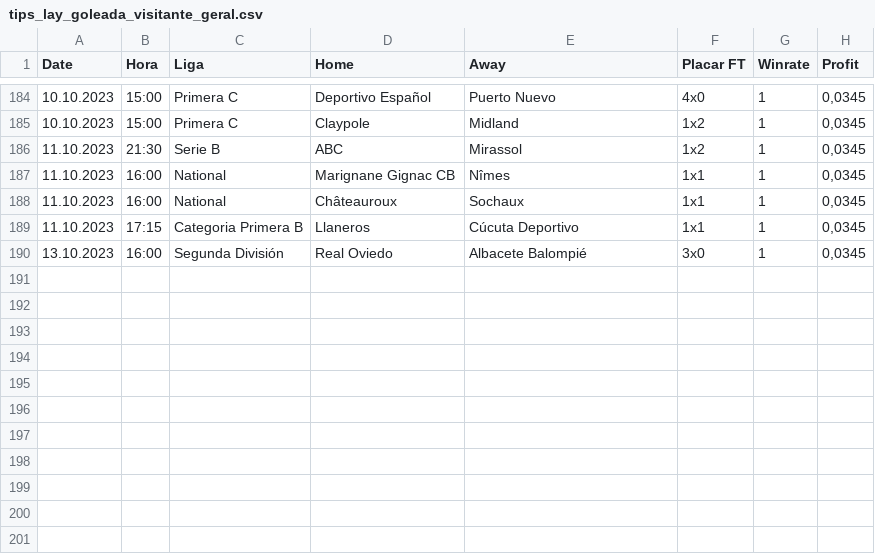
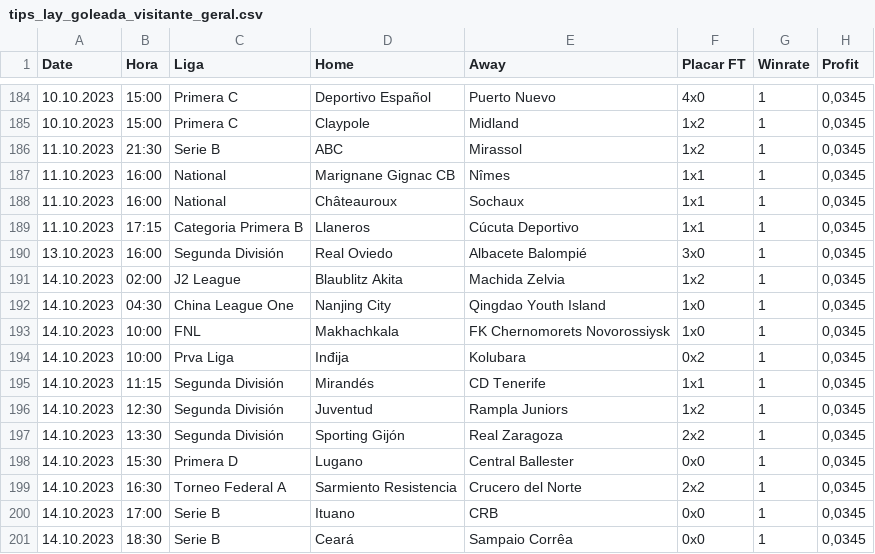
Before and after one commit to scooby75/bdfootball, a CSV file: tips_lay_goleada_visitante_geral.csv, drawn as a sheet; only a part is shown, gaps mark what is left out; the diff names each change by its address in the sheet, - before the commit and + after, or states it on an @@ line.

```diff
--- a/tips_lay_goleada_visitante_geral.csv
+++ b/tips_lay_goleada_visitante_geral.csv
+row 191: 14.10.2023 | 02:00 | J2 League | Blaublitz Akita | Machida Zelvia | 1x2 | 1 | 0,0345
+row 192: 14.10.2023 | 04:30 | China League One | Nanjing City | Qingdao Youth Island | 1x0 | 1 | 0,0345
+row 193: 14.10.2023 | 10:00 | FNL | Makhachkala | FK Chernomorets Novorossiysk | 1x0 | 1 | 0,0345
+row 194: 14.10.2023 | 10:00 | Prva Liga | Inđija | Kolubara | 0x2 | 1 | 0,0345
+row 195: 14.10.2023 | 11:15 | Segunda División | Mirandés | CD Tenerife | 1x1 | 1 | 0,0345
+row 196: 14.10.2023 | 12:30 | Segunda División | Juventud | Rampla Juniors | 1x2 | 1 | 0,0345
+row 197: 14.10.2023 | 13:30 | Segunda División | Sporting Gijón | Real Zaragoza | 2x2 | 1 | 0,0345
+row 198: 14.10.2023 | 15:30 | Primera D | Lugano | Central Ballester | 0x0 | 1 | 0,0345
+row 199: 14.10.2023 | 16:30 | Torneo Federal A | Sarmiento Resistencia | Crucero del Norte | 2x2 | 1 | 0,0345
+row 200: 14.10.2023 | 17:00 | Serie B | Ituano | CRB | 0x0 | 1 | 0,0345
+row 201: 14.10.2023 | 18:30 | Serie B | Ceará | Sampaio Corrêa | 0x0 | 1 | 0,0345
```
Also changed, not shown: Apostas_HA.csv, dutching_cs_geral.csv, 10 other files.
